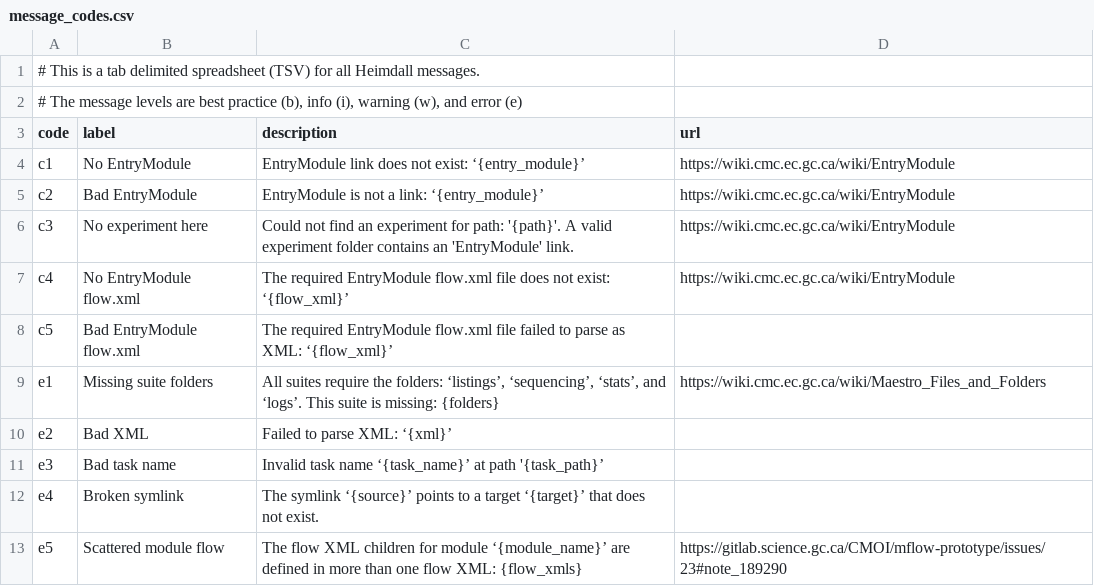
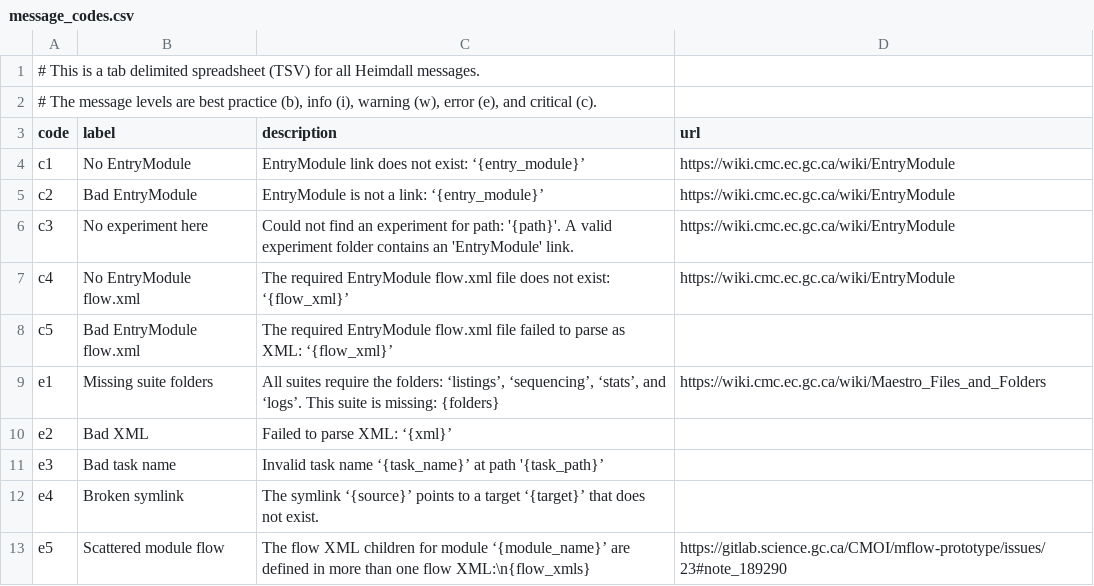
Before and after one commit to PhilippeCarphin/maestro, a CSV file: src/python3/csv/message_codes.csv, drawn as a sheet.

```diff
--- a/src/python3/csv/message_codes.csv
+++ b/src/python3/csv/message_codes.csv
@@ -1,3 +1,3 @@
 # This is a tab delimited spreadsheet (TSV) for all Heimdall messages.			
-# The message levels are best practice (b), info (i), warning (w), and error (e)			
+# The message levels are best practice (b), info (i), warning (w), error (e), and critical (c).			
 code	label	description	url
@@ -12,2 +12,2 @@ e3	Bad task name	Invalid task name ‘{task_name}’ at path '{task_path}’
 e4	Broken symlink	The symlink ‘{source}’ points to a target ‘{target}’ that does not exist.	
-e5	Scattered module flow	The flow XML children for module ‘{module_name}’ are defined in more than one flow XML: {flow_xmls}	https://gitlab.science.gc.ca/CMOI/mflow-prototype/issues/23#note_189290
+e5	Scattered module flow	The flow XML children for module ‘{module_name}’ are defined in more than one flow XML:\n{flow_xmls}	https://gitlab.science.gc.ca/CMOI/mflow-prototype/issues/23#note_189290
```
Also changed, not shown: 5 other files.
